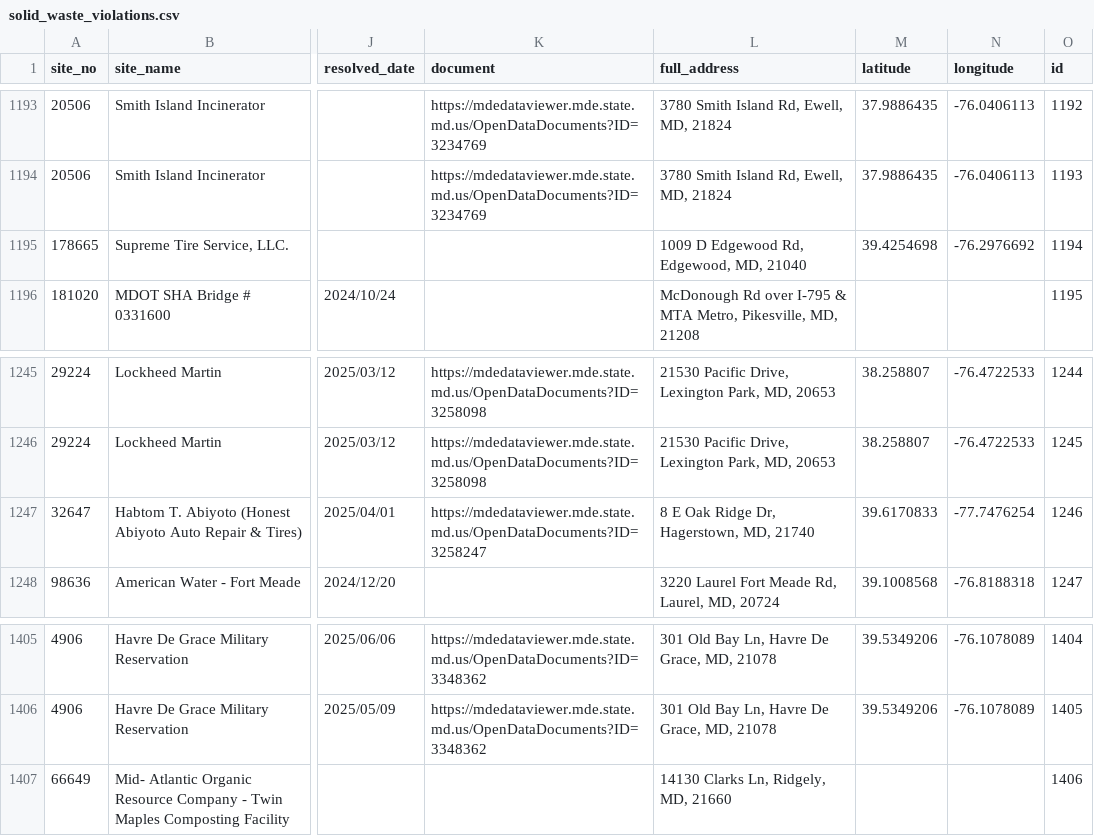
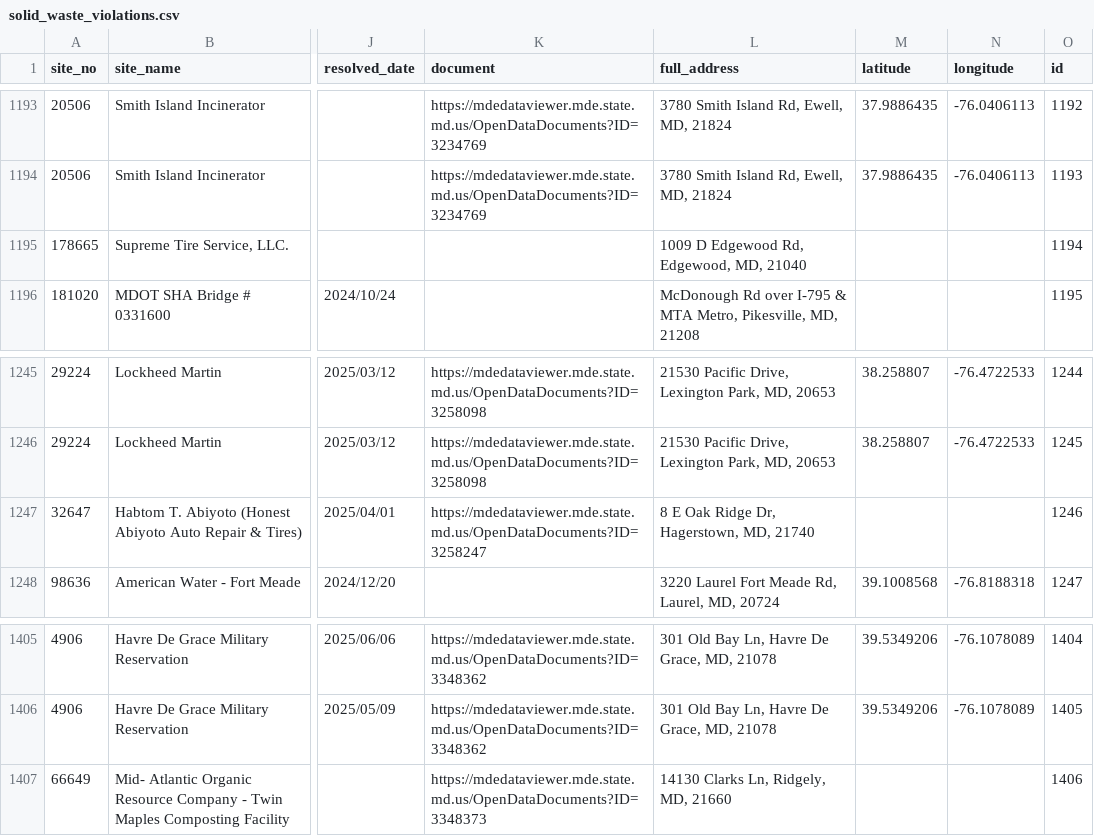
Before and after one commit to amahaja25/solid-waste, a CSV file: static/solid_waste_violations.csv, drawn as a sheet; only a part is shown, gaps mark what is left out; the diff names each change by its address in the sheet, - before the commit and + after, or states it on an @@ line.

```diff
--- a/static/solid_waste_violations.csv
+++ b/static/solid_waste_violations.csv
-M1195 (latitude): 39.4254698
+M1195 (latitude): (empty)
-N1195 (longitude): -76.2976692
+N1195 (longitude): (empty)
-M1247 (latitude): 39.6170833
+M1247 (latitude): (empty)
-N1247 (longitude): -77.7476254
+N1247 (longitude): (empty)
-K1407 (document): (empty)
+K1407 (document): https://mdedataviewer.mde.state.md.us/OpenDataDocuments?ID=3348373
```
